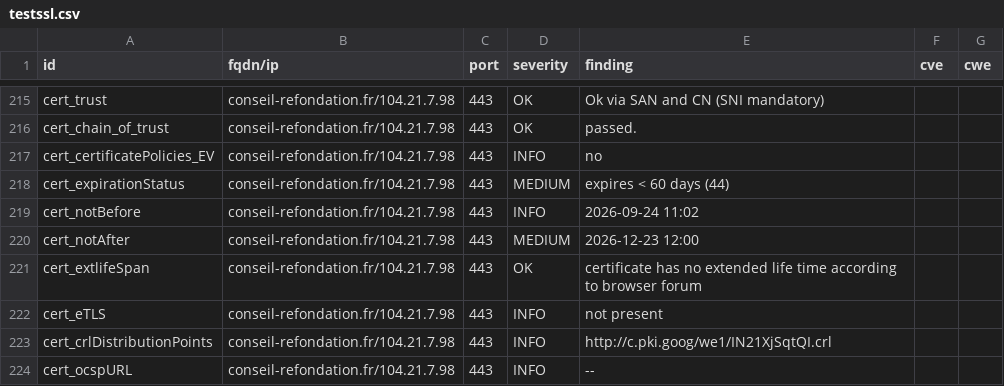
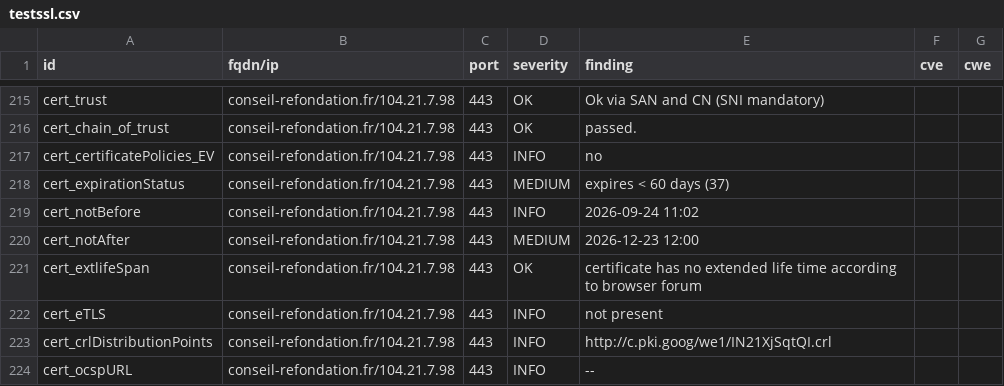
Before and after one commit to betagouv/dashlord, a CSV file: results/aHR0cHM6Ly9jb25zZWlsLXJlZm9uZGF0aW9uLmZy/testssl.csv, drawn as a sheet; only a part is shown, gaps mark what is left out; the diff covers the shown part only.

```diff
--- a/results/aHR0cHM6Ly9jb25zZWlsLXJlZm9uZGF0aW9uLmZy/testssl.csv
+++ b/results/aHR0cHM6Ly9jb25zZWlsLXJlZm9uZGF0aW9uLmZy/testssl.csv
@@ -217,3 +217,3 @@
 "cert_certificatePolicies_EV","conseil-refondation.fr/104.21.7.98","443","INFO","no","",""
-"cert_expirationStatus","conseil-refondation.fr/104.21.7.98","443","MEDIUM","expires < 60 days (44)","",""
+"cert_expirationStatus","conseil-refondation.fr/104.21.7.98","443","MEDIUM","expires < 60 days (37)","",""
 "cert_notBefore","conseil-refondation.fr/104.21.7.98","443","INFO","2026-09-24 11:02","",""
```
Also changed, not shown: 7 edited cells elsewhere in this file, 6 other files.
